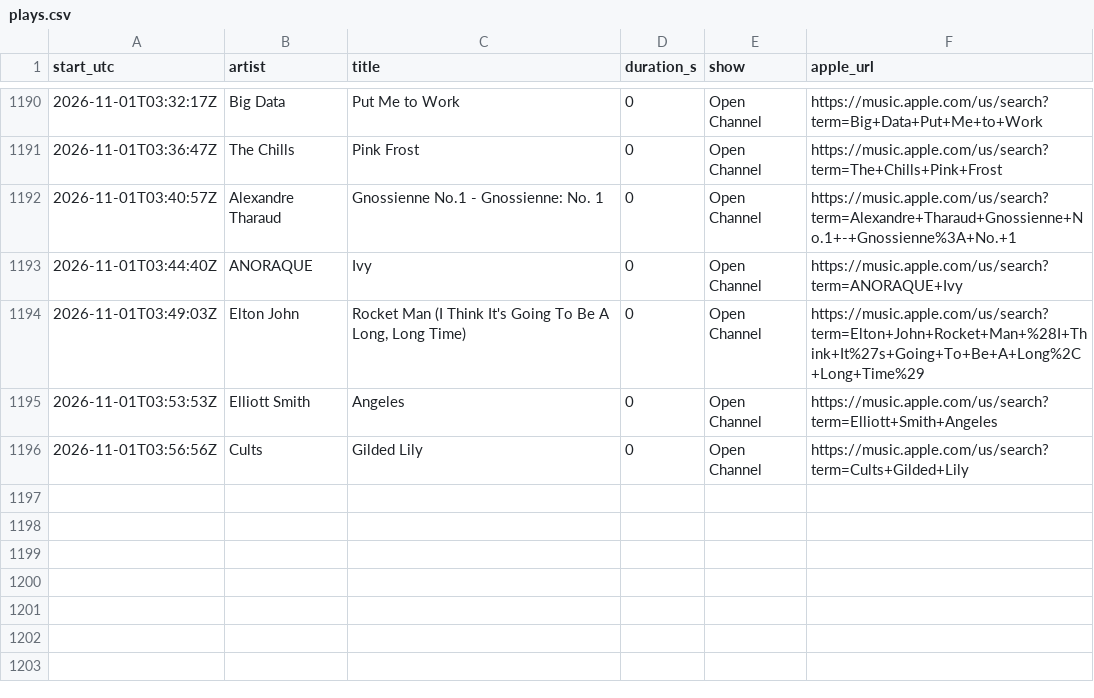
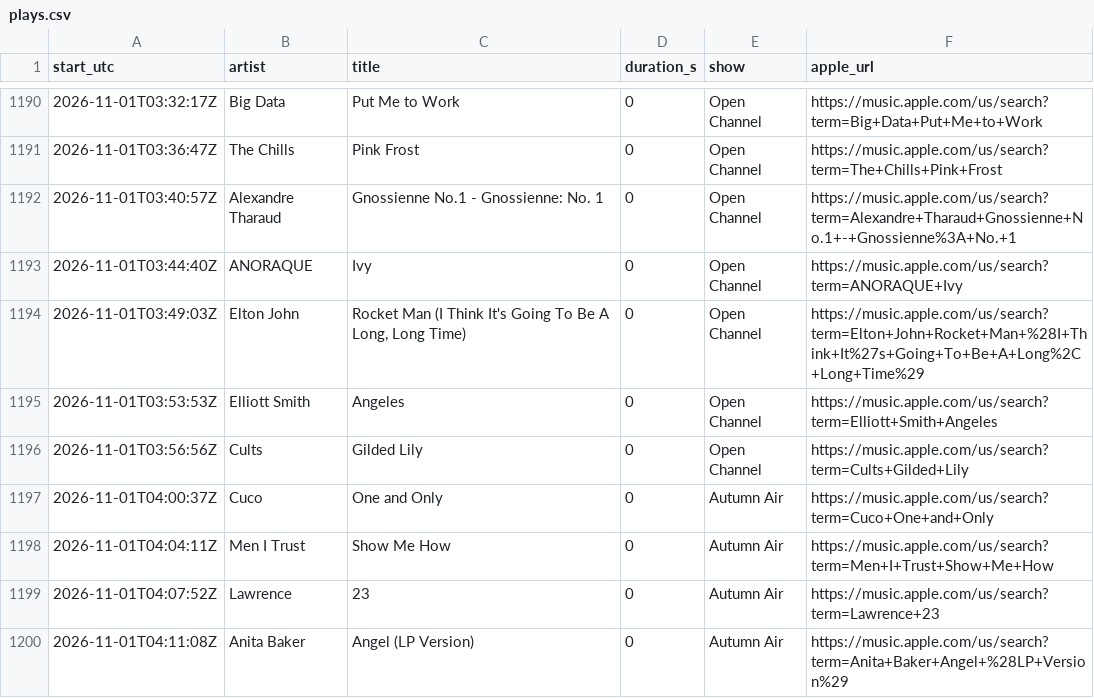
Before and after one commit to rs7hwfctnb-spec/dj-claude-schedule, a CSV file: data/plays.csv, drawn as a sheet; only a part is shown, gaps mark what is left out.

```diff
--- a/data/plays.csv
+++ b/data/plays.csv
@@ -1196 +1196,5 @@ start_utc,artist,title,duration_s,show,apple_url
 2026-11-01T03:56:56Z,Cults,Gilded Lily,0,Open Channel,https://music.apple.com/us/search?term=Cults+Gilded+Lily
+2026-11-01T04:00:37Z,Cuco,One and Only,0,Autumn Air,https://music.apple.com/us/search?term=Cuco+One+and+Only
+2026-11-01T04:04:11Z,Men I Trust,Show Me How,0,Autumn Air,https://music.apple.com/us/search?term=Men+I+Trust+Show+Me+How
+2026-11-01T04:07:52Z,Lawrence,23,0,Autumn Air,https://music.apple.com/us/search?term=Lawrence+23
+2026-11-01T04:11:08Z,Anita Baker,Angel (LP Version),0,Autumn Air,https://music.apple.com/us/search?term=Anita+Baker+Angel+%28LP+Version%29
```
Also changed, not shown: data/tracks.csv.
